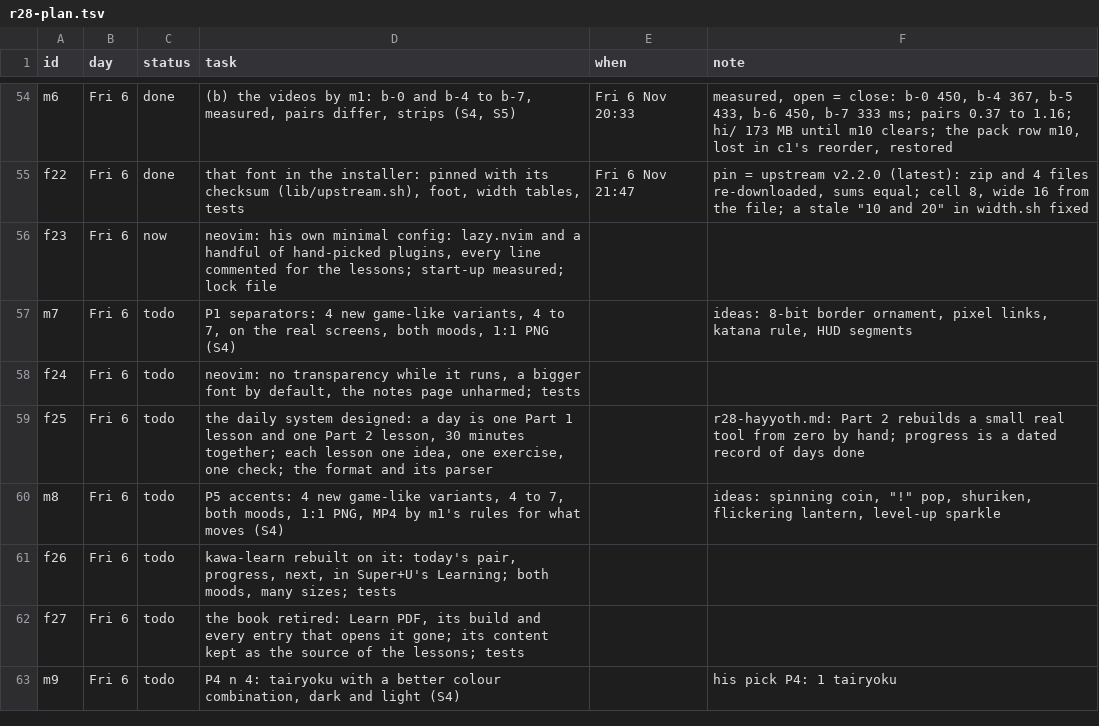
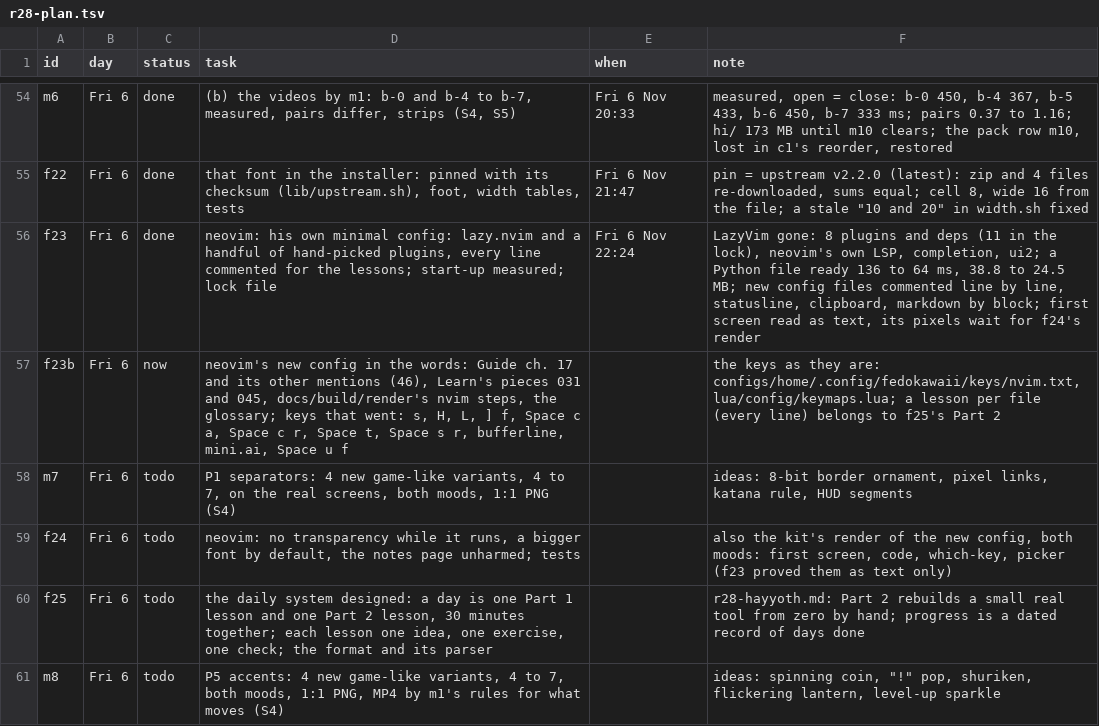
Before and after one commit to MoeDia/fedokawaii, a TSV file: .claude/notes/r28-plan.tsv, drawn as a sheet; only a part is shown, gaps mark what is left out; the shorter side is filled out with more unchanged rows.

```diff
--- a/.claude/notes/r28-plan.tsv
+++ b/.claude/notes/r28-plan.tsv
@@ -55,5 +55,6 @@ m6	Fri 6	done	(b) the videos by m1: b-0 and b-4 to b-7, measured, pairs differ,
 f22	Fri 6	done	that font in the installer: pinned with its checksum (lib/upstream.sh), foot, width tables, tests	Fri 6 Nov 21:47	pin = upstream v2.2.0 (latest): zip and 4 files re-downloaded, sums equal; cell 8, wide 16 from the file; a stale "10 and 20" in width.sh fixed
-f23	Fri 6	now	neovim: his own minimal config: lazy.nvim and a handful of hand-picked plugins, every line commented for the lessons; start-up measured; lock file		
+f23	Fri 6	done	neovim: his own minimal config: lazy.nvim and a handful of hand-picked plugins, every line commented for the lessons; start-up measured; lock file	Fri 6 Nov 22:24	LazyVim gone: 8 plugins and deps (11 in the lock), neovim's own LSP, completion, ui2; a Python file ready 136 to 64 ms, 38.8 to 24.5 MB; new config files commented line by line, statusline, clipboard, markdown by block; first screen read as text, its pixels wait for f24's render
+f23b	Fri 6	now	neovim's new config in the words: Guide ch. 17 and its other mentions (46), Learn's pieces 031 and 045, docs/build/render's nvim steps, the glossary; keys that went: s, H, L, ] f, Space c a, Space c r, Space t, Space s r, bufferline, mini.ai, Space u f		the keys as they are: configs/home/.config/fedokawaii/keys/nvim.txt, lua/config/keymaps.lua; a lesson per file (every line) belongs to f25's Part 2
 m7	Fri 6	todo	P1 separators: 4 new game-like variants, 4 to 7, on the real screens, both moods, 1:1 PNG (S4)		ideas: 8-bit border ornament, pixel links, katana rule, HUD segments
-f24	Fri 6	todo	neovim: no transparency while it runs, a bigger font by default, the notes page unharmed; tests		
+f24	Fri 6	todo	neovim: no transparency while it runs, a bigger font by default, the notes page unharmed; tests		also the kit's render of the new config, both moods: first screen, code, which-key, picker (f23 proved them as text only)
 f25	Fri 6	todo	the daily system designed: a day is one Part 1 lesson and one Part 2 lesson, 30 minutes together; each lesson one idea, one exercise, one check; the format and its parser		r28-hayyoth.md: Part 2 rebuilds a small real tool from zero by hand; progress is a dated record of days done
```
Also changed, not shown: 46 other files.
